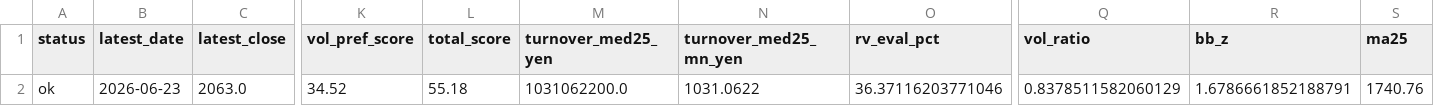
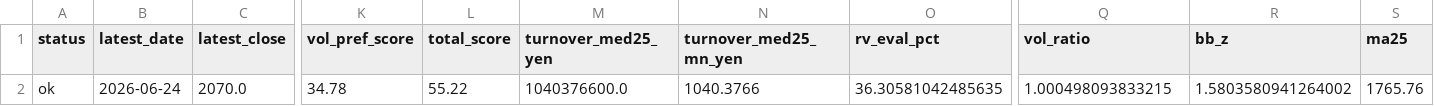
Before and after one commit to bosonization/kabu8-dashboard, a CSV file: dashboard_data/technical_priority_watchlist.csv, drawn as a sheet; only a part is shown, gaps mark what is left out; the diff covers the shown part only; the diff names each change by its address in the sheet, - before the commit and + after, or states it on an @@ line.

```diff
--- a/dashboard_data/technical_priority_watchlist.csv
+++ b/dashboard_data/technical_priority_watchlist.csv
-B2 (latest_date): 2026-06-23
+B2 (latest_date): 2026-06-24
-C2 (latest_close): 2063.0
+C2 (latest_close): 2070.0
-K2 (vol_pref_score): 34.52
+K2 (vol_pref_score): 34.78
-L2 (total_score): 55.18
+L2 (total_score): 55.22
-M2 (turnover_med25_yen): 1031062200.0
+M2 (turnover_med25_yen): 1040376600.0
-N2 (turnover_med25_mn_yen): 1031.0622
+N2 (turnover_med25_mn_yen): 1040.3766
-O2 (rv_eval_pct): 36.37116203771046
+O2 (rv_eval_pct): 36.30581042485635
-Q2 (vol_ratio): 0.8378511582060129
+Q2 (vol_ratio): 1.000498093833215
-R2 (bb_z): 1.6786661852188791
+R2 (bb_z): 1.5803580941264002
-S2 (ma25): 1740.76
+S2 (ma25): 1765.76
```
Also changed, not shown: 3 edited cells elsewhere in this file, dashboard_data/ifd_candidates_all.csv, dashboard_data/technical_signals_all.csv, 2 other files.
